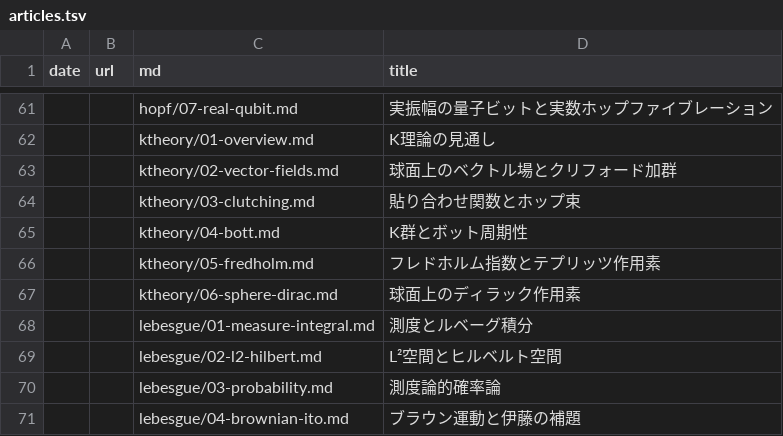
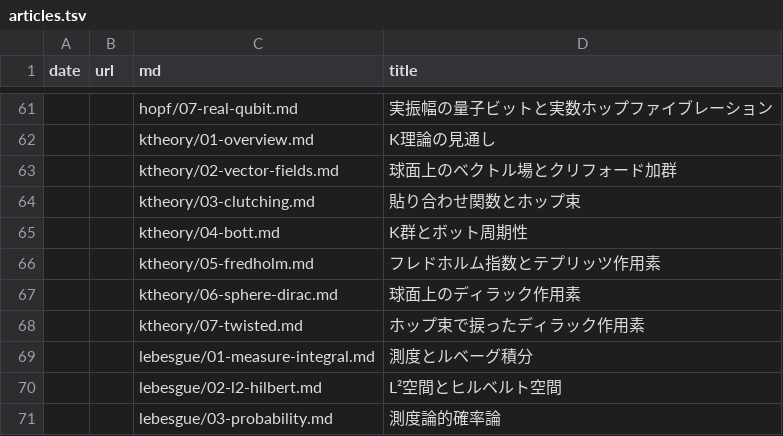
Before and after one commit to 7shi/hypercomplex, a TSV file: articles.tsv, drawn as a sheet; only a part is shown, gaps mark what is left out; the shorter side is filled out with more unchanged rows; the diff names each change by its address in the sheet, - before the commit and + after, or states it on an @@ line.

Commit message:
ktheory/07: ホップ束で捩ったディラック作用素を追加し、レビュー結果を反映

```diff
--- a/articles.tsv
+++ b/articles.tsv
+row 68:  |  | ktheory/07-twisted.md | ホップ束で捩ったディラック作用素
```
Also changed, not shown: md.tsv, 10 other files.
